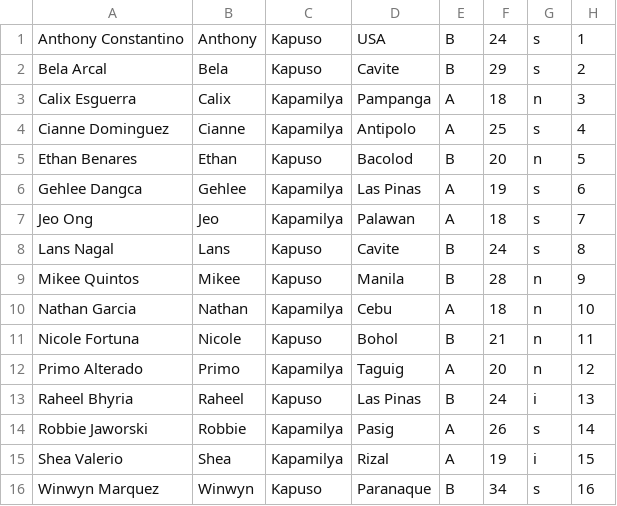
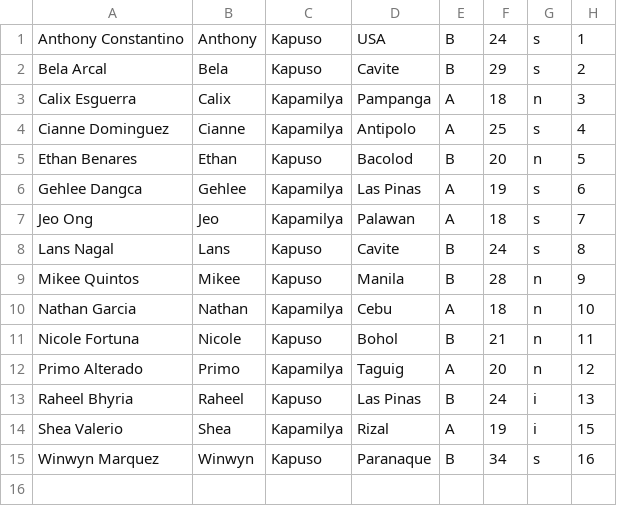
Before and after one commit to pbbcollab/pbbcollab3.github.io, a CSV file: housemate_info.csv, drawn as a sheet; the diff names each change by its address in the sheet, - before the commit and + after, or states it on an @@ line.

```diff
--- a/housemate_info.csv
+++ b/housemate_info.csv
-row 14: Robbie Jaworski | Robbie | Kapamilya | Pasig | A | 26 | s | 14
```
Also changed, not shown: 2 other files.
